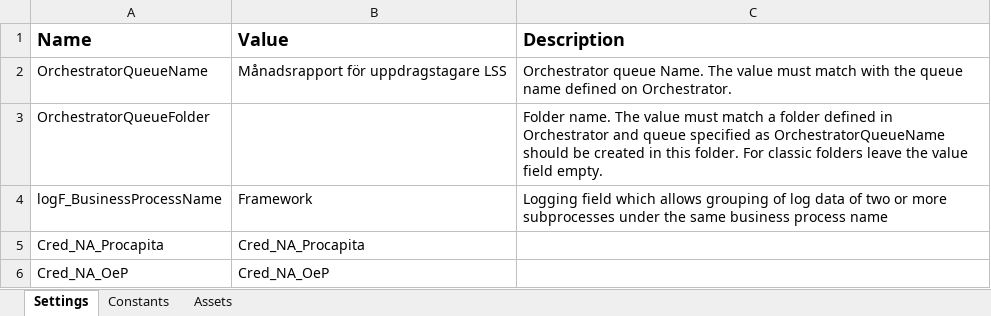
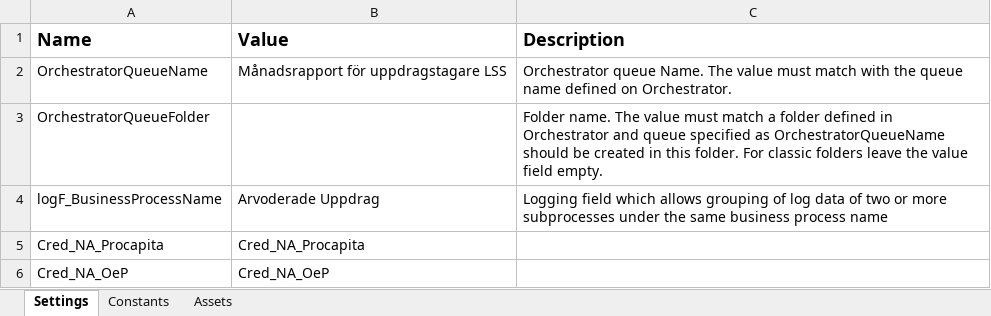
Before and after one commit to Sundsvallskommun/RPA-ArvoderadeUppdrag, an Excel workbook: Data/Config.xlsx, sheet Settings, drawn as a sheet; values as stored, in another font and other column widths than the file's, no borders; the diff names each change by its address in the sheet, - before the commit and + after, or states it on an @@ line.

```diff
--- a/Data/Config.xlsx (sheet Settings)
+++ b/Data/Config.xlsx (sheet Settings)
-B4 (Value): Framework
+B4 (Value): Arvoderade Uppdrag
```
Also changed, not shown: sheet Constants, 3 other files.
